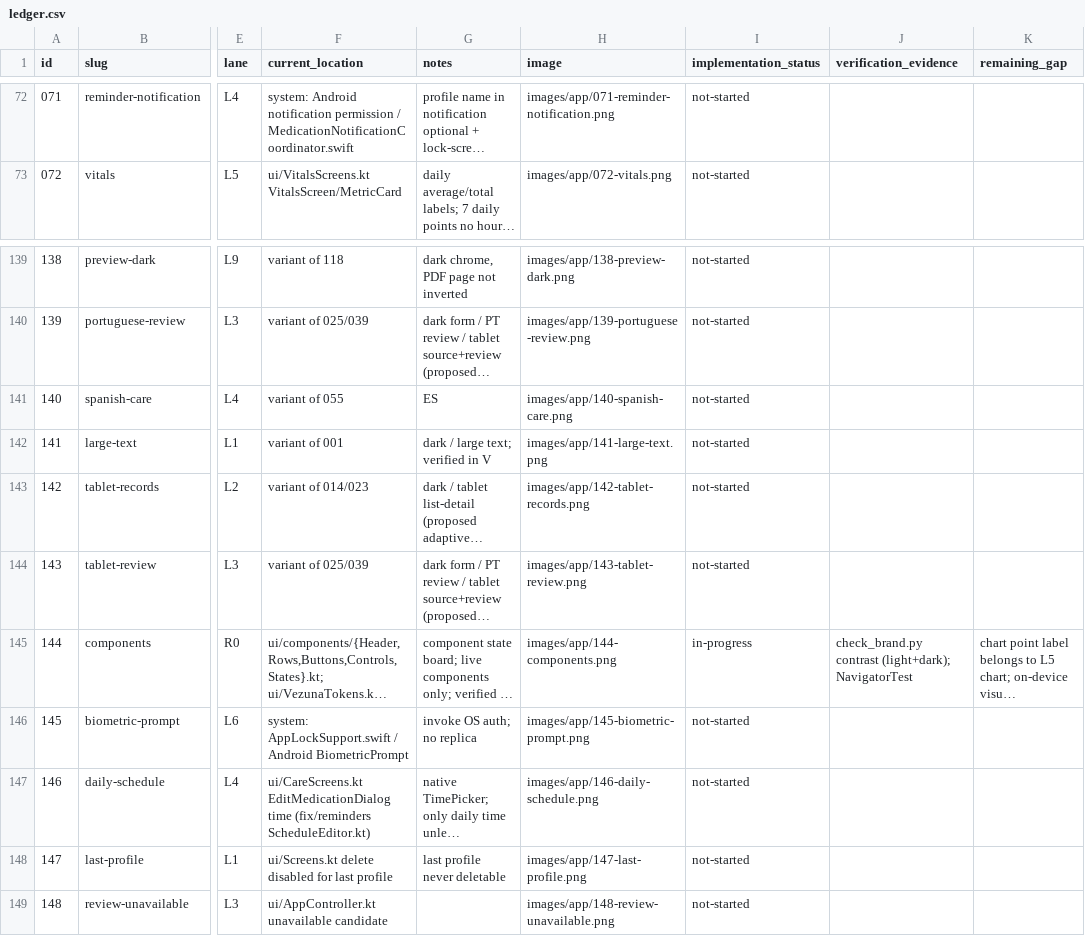
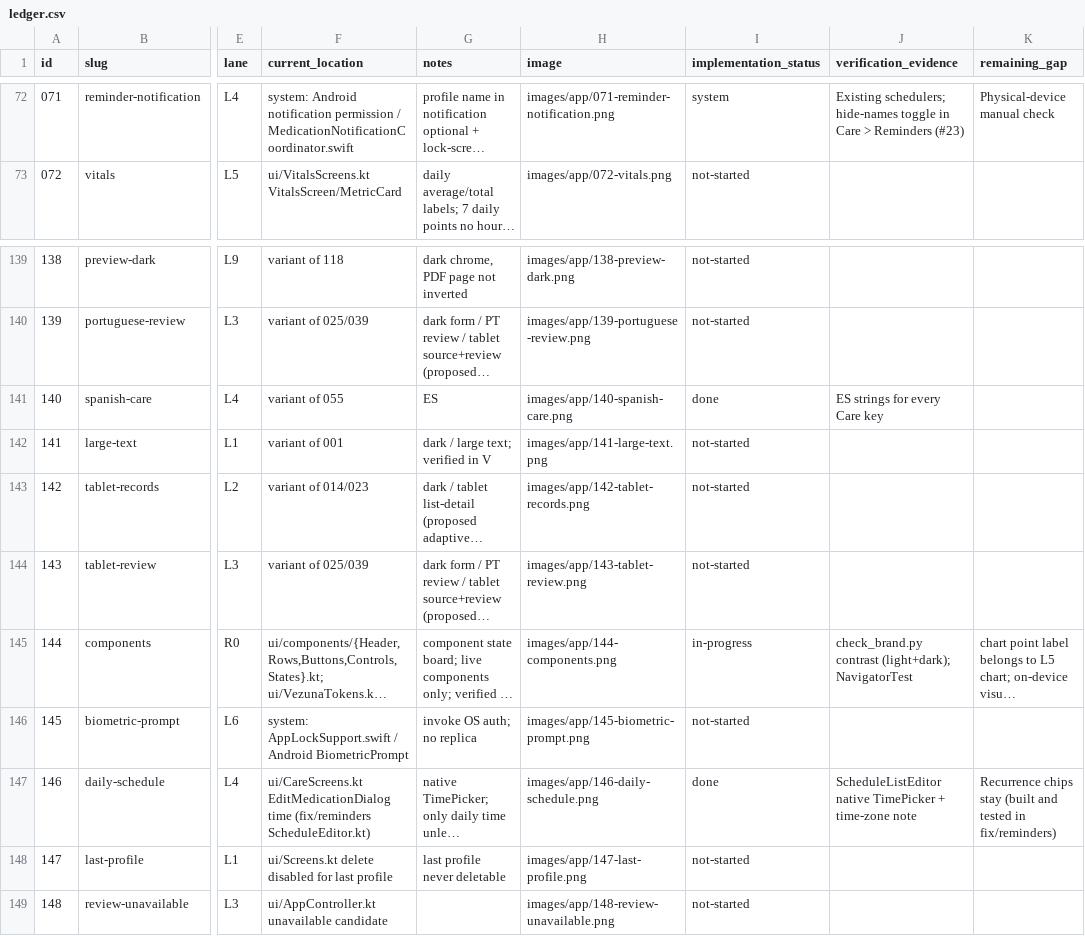
Before and after one commit to bloodf/vezuna, a CSV file: docs/redesign/ledger.csv, drawn as a sheet; only a part is shown, gaps mark what is left out; long unchanged cells end in …; the diff covers the shown part only; the diff names each change by its address in the sheet, - before the commit and + after, or states it on an @@ line.

Commit message:
docs(redesign): record L4 Care ledger status
Refs #121

```diff
--- a/docs/redesign/ledger.csv
+++ b/docs/redesign/ledger.csv
-I72 (implementation_status): not-started
+I72 (implementation_status): system
-J72 (verification_evidence): (empty)
+J72 (verification_evidence): Existing schedulers; hide-names toggle in Care > Reminders (#23)
-K72 (remaining_gap): (empty)
+K72 (remaining_gap): Physical-device manual check
-I141 (implementation_status): not-started
+I141 (implementation_status): done
-J141 (verification_evidence): (empty)
+J141 (verification_evidence): ES strings for every Care key
-I147 (implementation_status): not-started
+I147 (implementation_status): done
-J147 (verification_evidence): (empty)
+J147 (verification_evidence): ScheduleListEditor native TimePicker + time-zone note
-K147 (remaining_gap): (empty)
+K147 (remaining_gap): Recurrence chips stay (built and tested in fix/reminders)
```
Also changed, not shown: 41 edited cells elsewhere in this file.
